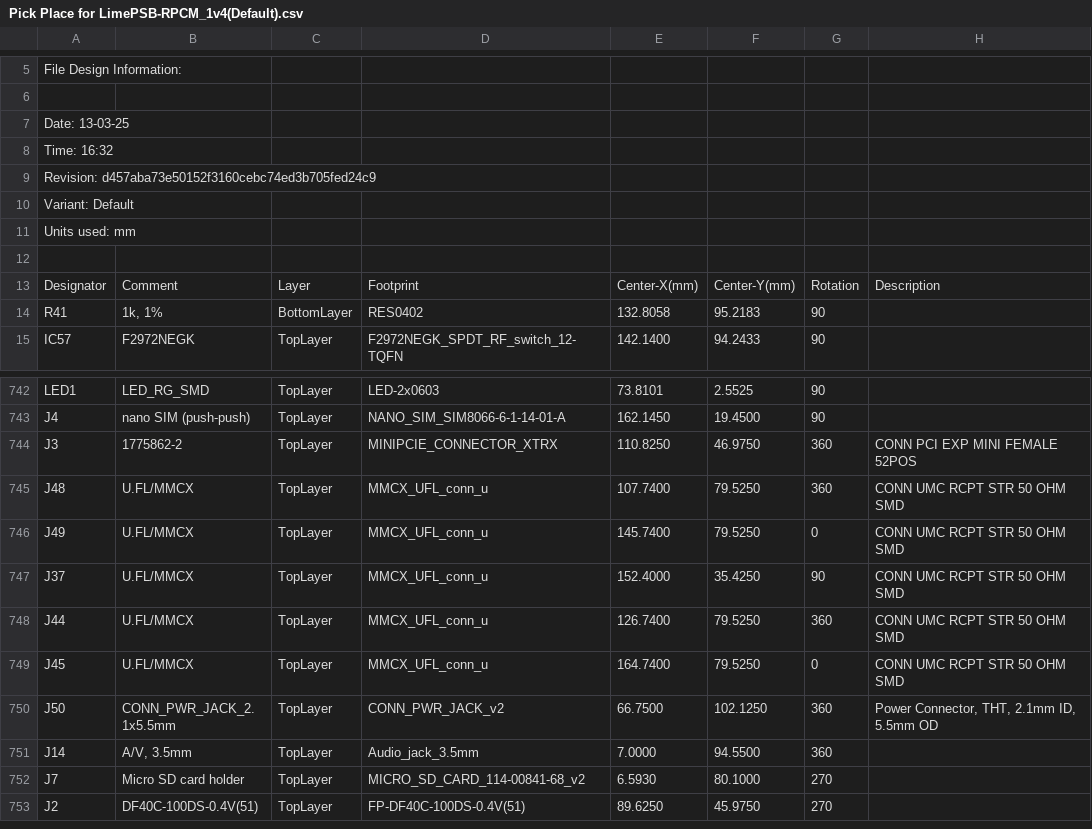
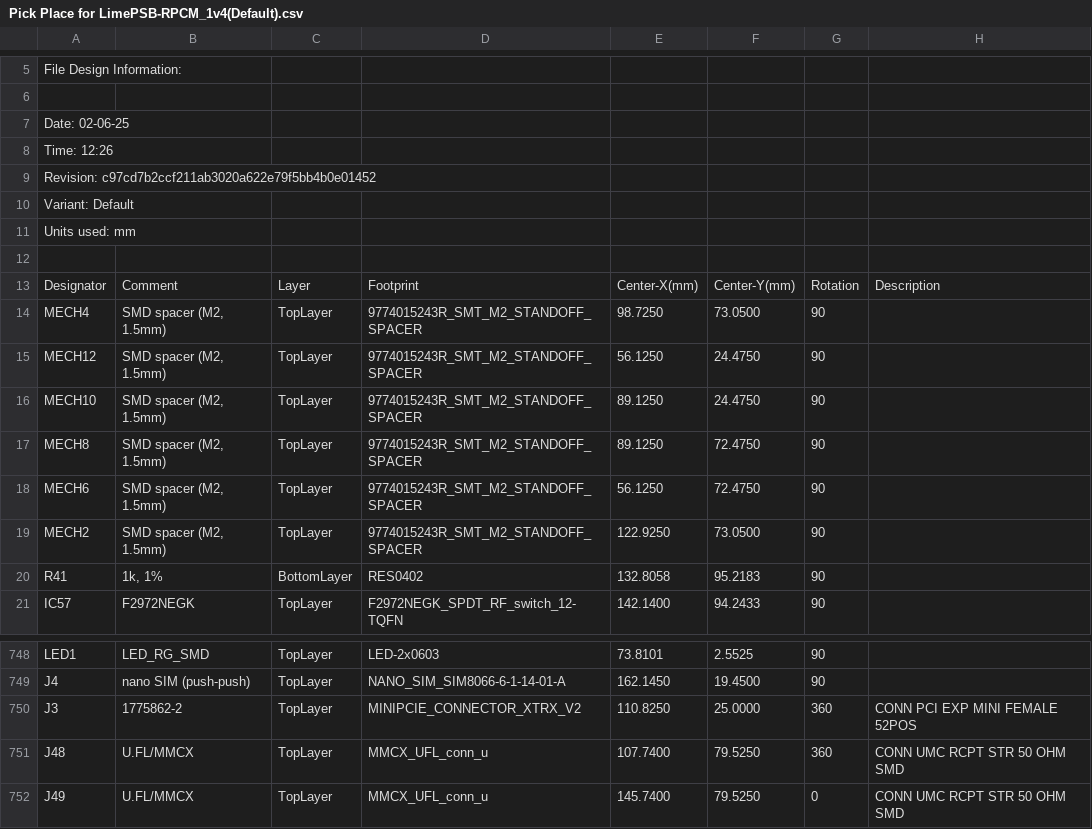
Before and after one commit to myriadrf/LimePSB-RPCM, a CSV file: hardware/1v4/Project Outputs for LimePSB-RPCM_1v4/Pick Place/Pick Place for LimePSB-RPCM_1v4(Default).csv, drawn as a sheet; only a part is shown, gaps mark what is left out; the shorter side is filled out with more unchanged rows.

Commit message:
LimePSB-RPCM_1v4_(DB)_DFMr1 generated
LimePSB-RPCM_1v4(_DB)_DFMr1:
 - schematic page 5 - mechanical spacers changed to parts with footprints
 - M.2 connector (J3) footprint changed to MiniPCIe_connector_XTRX_v2, which doesn't include mounting holes
 - DFM files refreshed: Top paste gerber layer, Assembly drawings PDF, Pick and Place files, schematic PDF

```diff
--- a/hardware/1v4/Project Outputs for LimePSB-RPCM_1v4/Pick Place/Pick Place for LimePSB-RPCM_1v4(Default).csv
+++ b/hardware/1v4/Project Outputs for LimePSB-RPCM_1v4/Pick Place/Pick Place for LimePSB-RPCM_1v4(Default).csv
@@ -6,5 +6,5 @@ File Design Information:
 
-Date:       13-03-25
-Time:       16:32
-Revision:   d457aba73e50152f3160cebc74ed3b705fed24c9
+Date:       02-06-25
+Time:       12:26
+Revision:   c97cd7b2ccf211ab3020a622e79f5bb4b0e01452
 Variant:    Default
@@ -13,2 +13,8 @@ Units used: mm
 "Designator","Comment","Layer","Footprint","Center-X(mm)","Center-Y(mm)","Rotation","Description"
+"MECH4","SMD spacer (M2, 1.5mm)","TopLayer","9774015243R_SMT_M2_STANDOFF_SPACER","98.7250","73.0500","90",""
+"MECH12","SMD spacer (M2, 1.5mm)","TopLayer","9774015243R_SMT_M2_STANDOFF_SPACER","56.1250","24.4750","90",""
+"MECH10","SMD spacer (M2, 1.5mm)","TopLayer","9774015243R_SMT_M2_STANDOFF_SPACER","89.1250","24.4750","90",""
+"MECH8","SMD spacer (M2, 1.5mm)","TopLayer","9774015243R_SMT_M2_STANDOFF_SPACER","89.1250","72.4750","90",""
+"MECH6","SMD spacer (M2, 1.5mm)","TopLayer","9774015243R_SMT_M2_STANDOFF_SPACER","56.1250","72.4750","90",""
+"MECH2","SMD spacer (M2, 1.5mm)","TopLayer","9774015243R_SMT_M2_STANDOFF_SPACER","122.9250","73.0500","90",""
 "R41","1k, 1%","BottomLayer","RES0402","132.8058","95.2183","90",""
@@ -743,3 +749,3 @@ Units used: mm
 "J4","nano SIM (push-push)","TopLayer","NANO_SIM_SIM8066-6-1-14-01-A","162.1450","19.4500","90",""
-"J3","1775862-2","TopLayer","MINIPCIE_CONNECTOR_XTRX","110.8250","46.9750","360","CONN PCI EXP MINI FEMALE 52POS"
+"J3","1775862-2","TopLayer","MINIPCIE_CONNECTOR_XTRX_V2","110.8250","25.0000","360","CONN PCI EXP MINI FEMALE 52POS"
 "J48","U.FL/MMCX","TopLayer","MMCX_UFL_conn_u","107.7400","79.5250","360","CONN UMC RCPT STR 50 OHM SMD"
```
Also changed, not shown: 48 other files.
